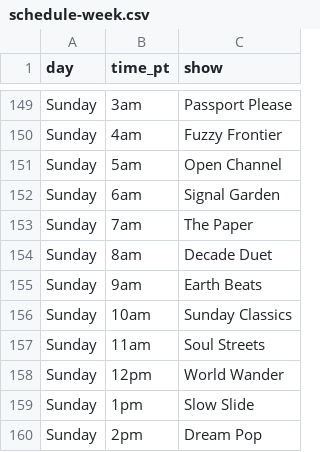
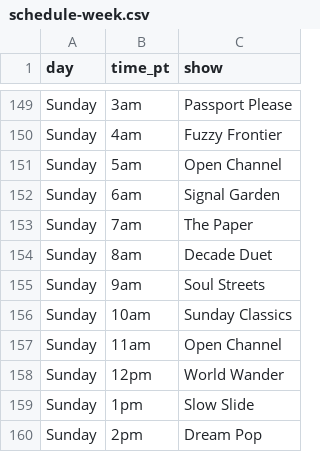
Before and after one commit to rs7hwfctnb-spec/dj-claude-schedule, a CSV file: schedule-week.csv, drawn as a sheet; only a part is shown, gaps mark what is left out.

```diff
--- a/schedule-week.csv
+++ b/schedule-week.csv
@@ -154,5 +154,5 @@ Sunday,7am,The Paper
 Sunday,8am,Decade Duet
-Sunday,9am,Earth Beats
+Sunday,9am,Soul Streets
 Sunday,10am,Sunday Classics
-Sunday,11am,Soul Streets
+Sunday,11am,Open Channel
 Sunday,12pm,World Wander
```
